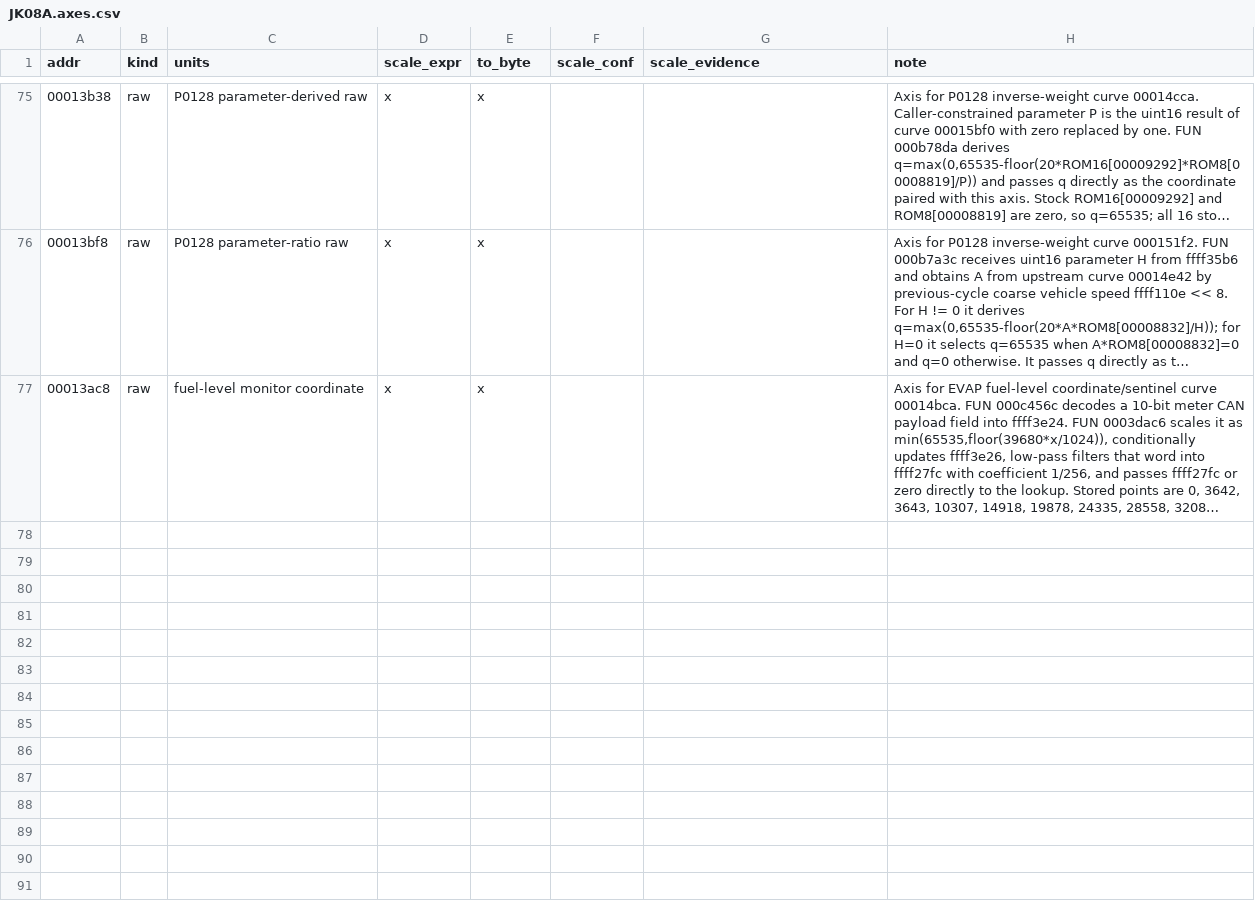
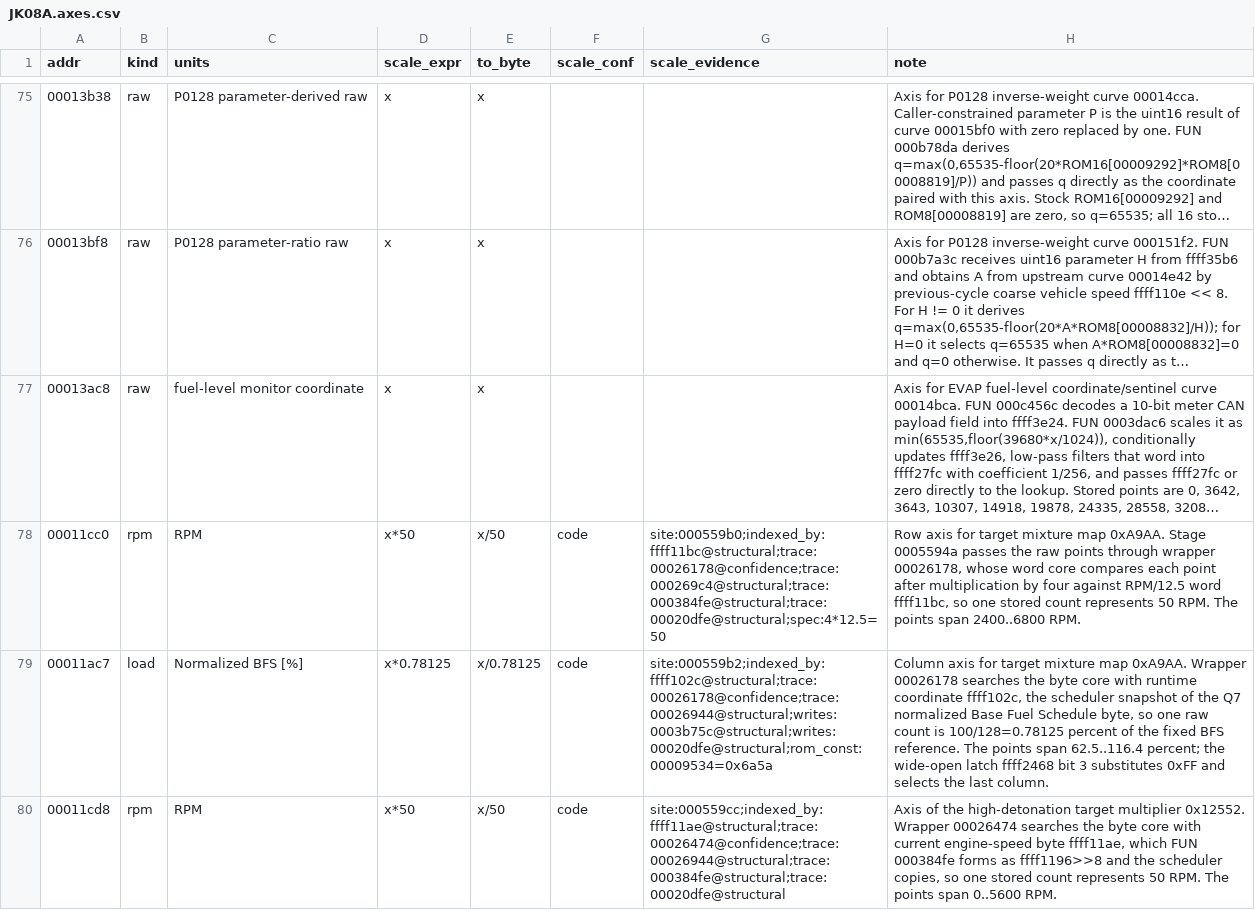
Before and after one commit to irudoy/v, a CSV file: defs/JK08A.axes.csv, drawn as a sheet; only a part is shown, gaps mark what is left out; long unchanged cells end in …; the diff names each change by its address in the sheet, - before the commit and + after, or states it on an @@ line.

Commit message:
Publish the target mixture map and its high-detonation multiplier
The axes of map 0xA9AA and multiplier 0x12552 are annotated from the mixture
stage 0x5594A: 0x11CC0 and 0x11CD8 are engine speed at 50 rpm per count,
compared by the word core against 0xFFFF11BC and by the byte core against
0xFFFF11AE; 0x11AC7 is the normalized Base Fuel Schedule at 0.78125 percent
per count against 0xFFFF102C. Both tables are presented in the Fuelling /
Target Mixture category with the x/128 ratio scale. JK00C and JK00D carry
reviewed correspondences through the exact-bytes coordinator homologs 0x59528
and 0x59524, whose second call is the target mixture stage; JK78C and 1ND
record both maps as unsupported because neither the stage nor the coordinator
has a signature candidate. The multiplier note states the 4000 to 4800 rpm
rise. Definitions, ledger, and explicit test counts are regenerated.

```diff
--- a/defs/JK08A.axes.csv
+++ b/defs/JK08A.axes.csv
+row 78: 00011cc0 | rpm | RPM | x*50 | x/50 | code | site:000559b0;indexed_by:ffff11bc@structural;trace:00026178@confidence;trace:000269c4@structural;trace:000384fe@structural;trace:00020dfe@structural;spec:4*12.5=50 | Row axis for target mixture map 0xA9AA. Stage 0005594a passes the raw points through wrapper 00026178, whose word core compares each point after multiplication by four against RPM/12.5 word ffff11bc, so one stored count represents 50 RPM. The points span 2400..6800 RPM.
+row 79: 00011ac7 | load | Normalized BFS [%] | x*0.78125 | x/0.78125 | code | site:000559b2;indexed_by:ffff102c@structural;trace:00026178@confidence;trace:00026944@structural;writes:0003b75c@structural;writes:00020dfe@structural;rom_const:00009534=0x6a5a | Column axis for target mixture map 0xA9AA. Wrapper 00026178 searches the byte core with runtime coordinate ffff102c, the scheduler snapshot of the Q7 normalized Base Fuel Schedule byte, so one raw count is 100/128=0.78125 percent of the fixed BFS reference. The points span 62.5..116.4 percent; the wide-open latch ffff2468 bit 3 substitutes 0xFF and selects the last column.
+row 80: 00011cd8 | rpm | RPM | x*50 | x/50 | code | site:000559cc;indexed_by:ffff11ae@structural;trace:00026474@confidence;trace:00026944@structural;trace:000384fe@structural;trace:00020dfe@structural | Axis of the high-detonation target multiplier 0x12552. Wrapper 00026474 searches the byte core with current engine-speed byte ffff11ae, which FUN 000384fe forms as ffff1196>>8 and the scheduler copies, so one stored count represents 50 RPM. The points span 0..5600 RPM.
```
Also changed, not shown: defs/JK08A-1ND.definition-addresses.csv, defs/JK08A-JK00C.definition-addresses.csv, 23 other files.
